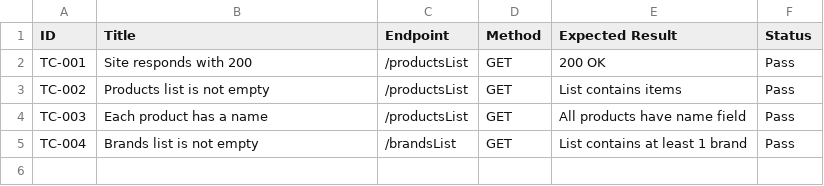
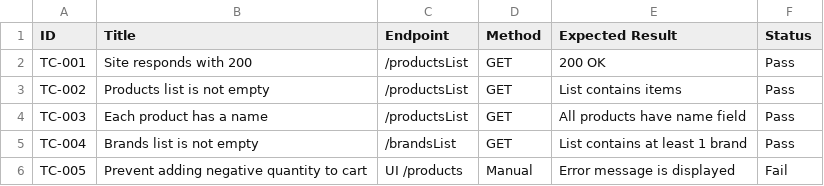
Before and after one commit to HamoH7/qa-portfolio, a CSV file: test_cases/test_cases.csv, drawn as a sheet.

Commit message:
Update test cases

```diff
--- a/test_cases/test_cases.csv
+++ b/test_cases/test_cases.csv
@@ -5 +5,2 @@ TC-003,Each product has a name,/productsList,GET,All products have name field,Pa
 TC-004,Brands list is not empty,/brandsList,GET,List contains at least 1 brand,Pass
+TC-005,Prevent adding negative quantity to cart,UI /products,Manual,Error message is displayed,Fail
```
